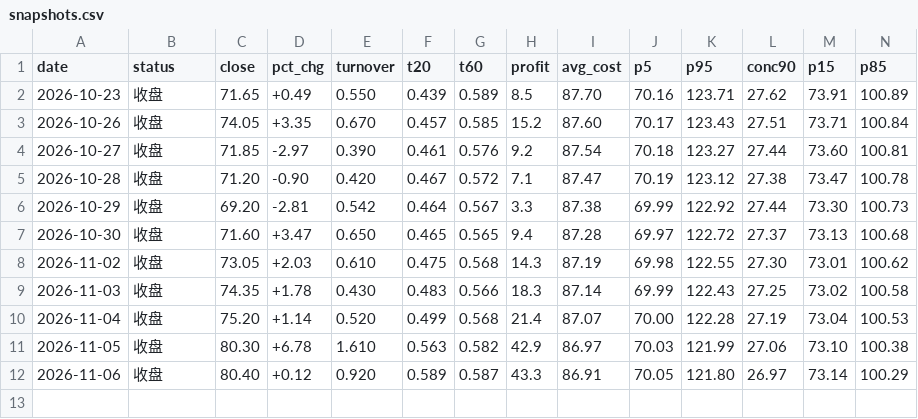
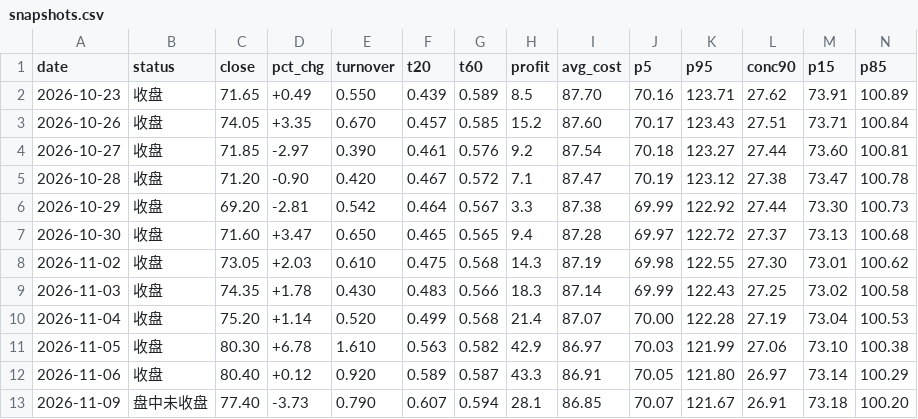
Before and after one commit to liujianyeey-oss/hk-stock-tracker, a CSV file: data/snapshots.csv, drawn as a sheet; only a part is shown; rows hold the shown columns only; the diff names each change by its address in the sheet, - before the commit and + after, or states it on an @@ line.

```diff
--- a/data/snapshots.csv
+++ b/data/snapshots.csv
+row 13: 2026-11-09 | 盘中未收盘 | 77.40 | -3.73 | 0.790 | 0.607 | 0.594 | 28.1 | 86.85 | 70.07 | 121.67 | 26.91 | 73.18 | 100.20
```
Also changed, not shown: data/intraday_log.csv, 4 other files.
